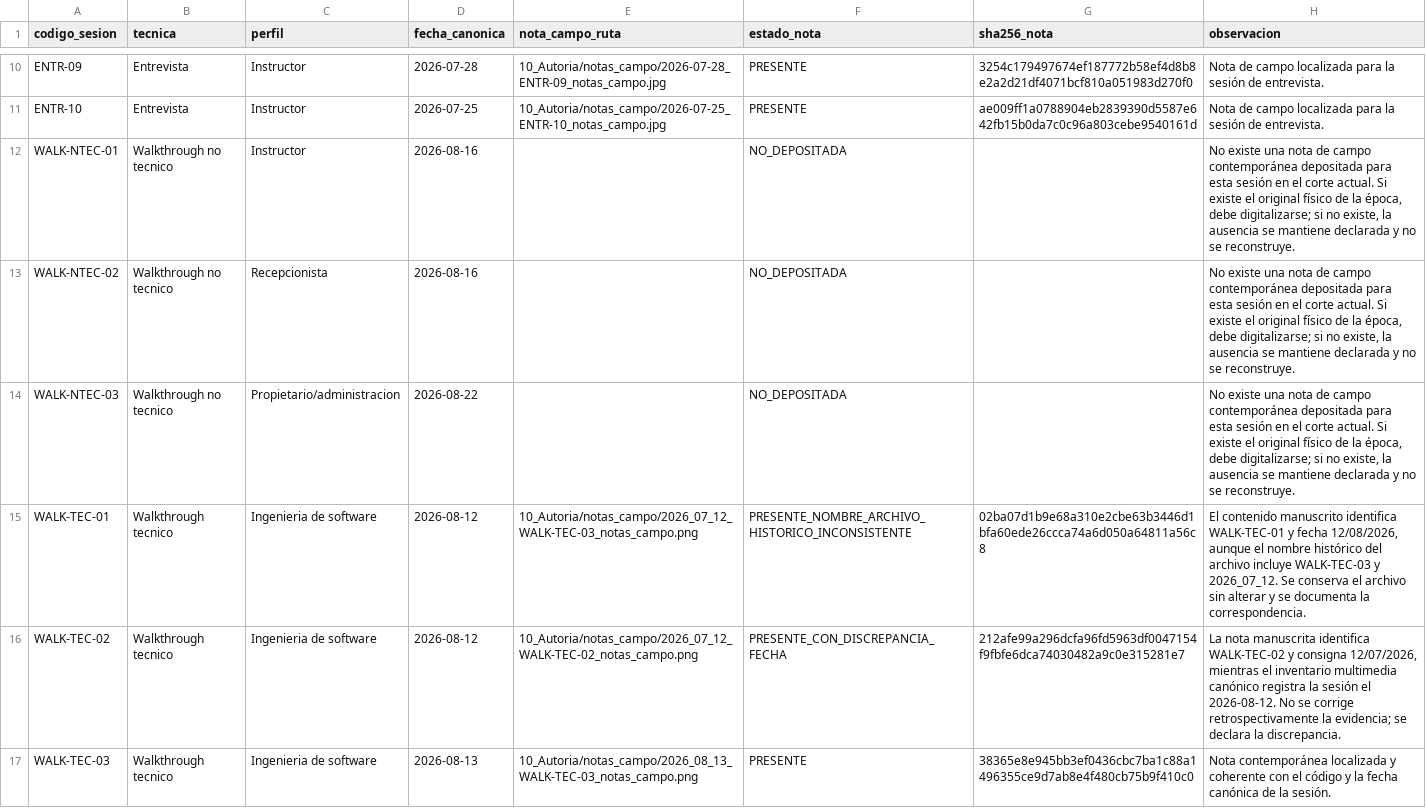
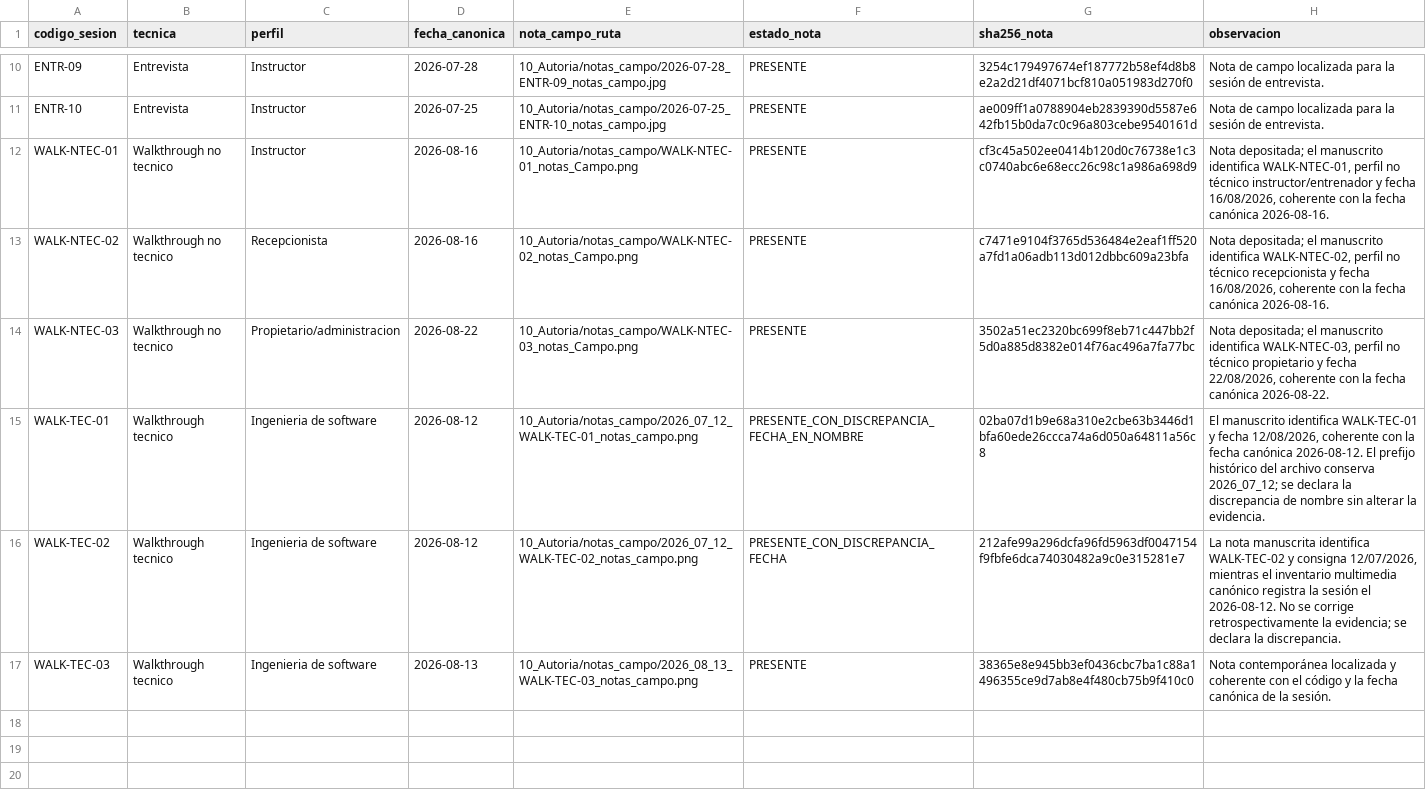
Before and after one commit to gleiston-guerrero/FabroGym_ISR401, a CSV file: 10_Autoria/notas_campo/inventario_notas_campo.csv, drawn as a sheet; only a part is shown, gaps mark what is left out.

Commit message:
Completa cobertura de notas de campo 16 de 16
Actualiza la documentación e inventario de notas de campo para reflejar la cobertura completa de las 16 sesiones empíricas, incorporando los walkthroughs no técnicos ya depositados y corrigiendo las referencias de ruta sin generar evidencia retrospectiva.

```diff
--- a/10_Autoria/notas_campo/inventario_notas_campo.csv
+++ b/10_Autoria/notas_campo/inventario_notas_campo.csv
@@ -11,6 +11,6 @@ ENTR-09,Entrevista,Instructor,2026-07-28,10_Autoria/notas_campo/2026-07-28_ENTR-
 ENTR-10,Entrevista,Instructor,2026-07-25,10_Autoria/notas_campo/2026-07-25_ENTR-10_notas_campo.jpg,PRESENTE,ae009ff1a0788904eb2839390d5587e642fb15b0da7c0c96a803cebe9540161d,Nota de campo localizada para la sesión de entrevista.
-WALK-NTEC-01,Walkthrough no tecnico,Instructor,2026-08-16,,NO_DEPOSITADA,,"No existe una nota de campo contemporánea depositada para esta sesión en el corte actual. Si existe el original físico de la época, debe digitalizarse; si no existe, la ausencia se mantiene declarada y no se reconstruye."
-WALK-NTEC-02,Walkthrough no tecnico,Recepcionista,2026-08-16,,NO_DEPOSITADA,,"No existe una nota de campo contemporánea depositada para esta sesión en el corte actual. Si existe el original físico de la época, debe digitalizarse; si no existe, la ausencia se mantiene declarada y no se reconstruye."
-WALK-NTEC-03,Walkthrough no tecnico,Propietario/administracion,2026-08-22,,NO_DEPOSITADA,,"No existe una nota de campo contemporánea depositada para esta sesión en el corte actual. Si existe el original físico de la época, debe digitalizarse; si no existe, la ausencia se mantiene declarada y no se reconstruye."
-WALK-TEC-01,Walkthrough tecnico,Ingenieria de software,2026-08-12,10_Autoria/notas_campo/2026_07_12_WALK-TEC-03_notas_campo.png,PRESENTE_NOMBRE_ARCHIVO_HISTORICO_INCONSISTENTE,02ba07d1b9e68a310e2cbe63b3446d1bfa60ede26ccca74a6d050a64811a56c8,"El contenido manuscrito identifica WALK-TEC-01 y fecha 12/08/2026, aunque el nombre histórico del archivo incluye WALK-TEC-03 y 2026_07_12. Se conserva el archivo sin alterar y se documenta la correspondencia."
+WALK-NTEC-01,Walkthrough no tecnico,Instructor,2026-08-16,10_Autoria/notas_campo/WALK-NTEC-01_notas_Campo.png,PRESENTE,cf3c45a502ee0414b120d0c76738e1c3c0740abc6e68ecc26c98c1a986a698d9,"Nota depositada; el manuscrito identifica WALK-NTEC-01, perfil no técnico instructor/entrenador y fecha 16/08/2026, coherente con la fecha canónica 2026-08-16."
+WALK-NTEC-02,Walkthrough no tecnico,Recepcionista,2026-08-16,10_Autoria/notas_campo/WALK-NTEC-02_notas_Campo.png,PRESENTE,c7471e9104f3765d536484e2eaf1ff520a7fd1a06adb113d012dbbc609a23bfa,"Nota depositada; el manuscrito identifica WALK-NTEC-02, perfil no técnico recepcionista y fecha 16/08/2026, coherente con la fecha canónica 2026-08-16."
+WALK-NTEC-03,Walkthrough no tecnico,Propietario/administracion,2026-08-22,10_Autoria/notas_campo/WALK-NTEC-03_notas_Campo.png,PRESENTE,3502a51ec2320bc699f8eb71c447bb2f5d0a885d8382e014f76ac496a7fa77bc,"Nota depositada; el manuscrito identifica WALK-NTEC-03, perfil no técnico propietario y fecha 22/08/2026, coherente con la fecha canónica 2026-08-22."
+WALK-TEC-01,Walkthrough tecnico,Ingenieria de software,2026-08-12,10_Autoria/notas_campo/2026_07_12_WALK-TEC-01_notas_campo.png,PRESENTE_CON_DISCREPANCIA_FECHA_EN_NOMBRE,02ba07d1b9e68a310e2cbe63b3446d1bfa60ede26ccca74a6d050a64811a56c8,"El manuscrito identifica WALK-TEC-01 y fecha 12/08/2026, coherente con la fecha canónica 2026-08-12. El prefijo histórico del archivo conserva 2026_07_12; se declara la discrepancia de nombre sin alterar la evidencia."
 WALK-TEC-02,Walkthrough tecnico,Ingenieria de software,2026-08-12,10_Autoria/notas_campo/2026_07_12_WALK-TEC-02_notas_campo.png,PRESENTE_CON_DISCREPANCIA_FECHA,212afe99a296dcfa96fd5963df0047154f9fbfe6dca74030482a9c0e315281e7,"La nota manuscrita identifica WALK-TEC-02 y consigna 12/07/2026, mientras el inventario multimedia canónico registra la sesión el 2026-08-12. No se corrige retrospectivamente la evidencia; se declara la discrepancia."
```
Also changed, not shown: 2 other files.
